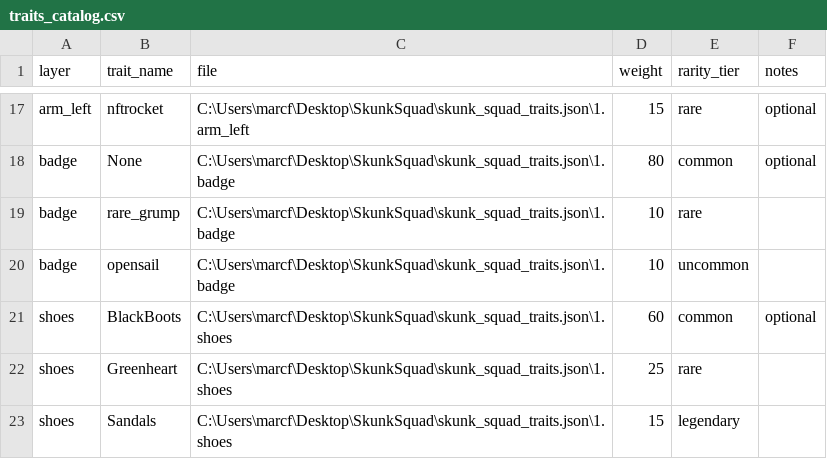
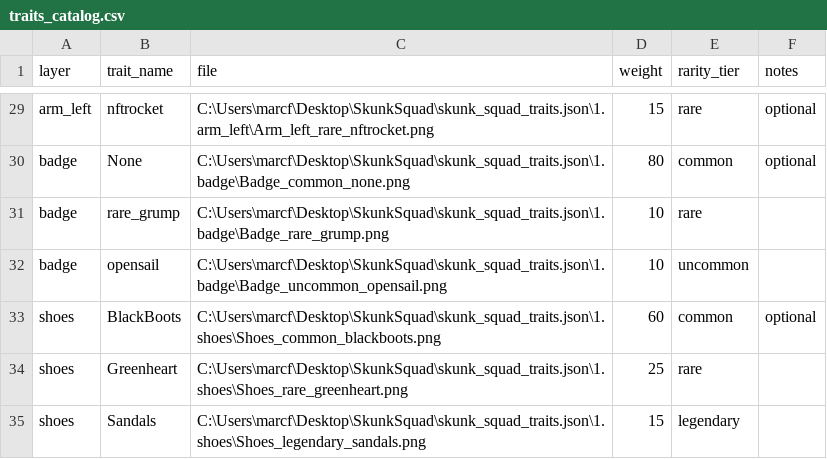
Before and after one commit to AbelConsulting/skunksquadnft.com, a CSV file: traits_catalog.csv, drawn as a sheet; only a part is shown, gaps mark what is left out; addresses are those after the commit; the diff covers the shown part only; the diff names each change by its address in the sheet, - before the commit and + after, or states it on an @@ line.

Commit message:
Update traits_catalog.csv

```diff
--- a/traits_catalog.csv
+++ b/traits_catalog.csv
-C29 (file): C:\Users\marcf\Desktop\SkunkSquad\skunk_squad_traits.json\1.arm_left
+C29 (file): C:\Users\marcf\Desktop\SkunkSquad\skunk_squad_traits.json\1.arm_left\Arm_left_rare_nftrocket.png
-C30 (file): C:\Users\marcf\Desktop\SkunkSquad\skunk_squad_traits.json\1.badge
+C30 (file): C:\Users\marcf\Desktop\SkunkSquad\skunk_squad_traits.json\1.badge\Badge_common_none.png
-C31 (file): C:\Users\marcf\Desktop\SkunkSquad\skunk_squad_traits.json\1.badge
+C31 (file): C:\Users\marcf\Desktop\SkunkSquad\skunk_squad_traits.json\1.badge\Badge_rare_grump.png
-C32 (file): C:\Users\marcf\Desktop\SkunkSquad\skunk_squad_traits.json\1.badge
+C32 (file): C:\Users\marcf\Desktop\SkunkSquad\skunk_squad_traits.json\1.badge\Badge_uncommon_opensail.png
-C33 (file): C:\Users\marcf\Desktop\SkunkSquad\skunk_squad_traits.json\1.shoes
+C33 (file): C:\Users\marcf\Desktop\SkunkSquad\skunk_squad_traits.json\1.shoes\Shoes_common_blackboots.png
-C34 (file): C:\Users\marcf\Desktop\SkunkSquad\skunk_squad_traits.json\1.shoes
+C34 (file): C:\Users\marcf\Desktop\SkunkSquad\skunk_squad_traits.json\1.shoes\Shoes_rare_greenheart.png
-C35 (file): C:\Users\marcf\Desktop\SkunkSquad\skunk_squad_traits.json\1.shoes
+C35 (file): C:\Users\marcf\Desktop\SkunkSquad\skunk_squad_traits.json\1.shoes\Shoes_legendary_sandals.png
```
Also changed, not shown: 13 added rows, 1 removed row and 15 edited cells elsewhere in this file.
